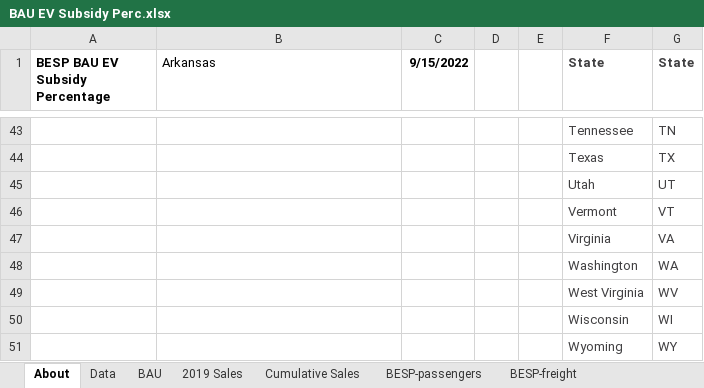
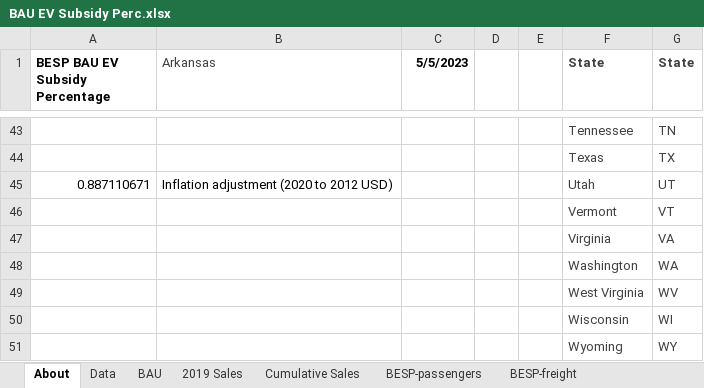
Before and after one commit to EnergyInnovation/eps-arkansas, an Excel workbook: InputData/trans/BESP/BAU EV Subsidy Perc.xlsx, sheet About, drawn as a sheet; only a part is shown, gaps mark what is left out; values as stored, in another font and other column widths than the file's, no borders; the diff names each change by its address in the sheet, - before the commit and + after, or states it on an @@ line.

```diff
--- a/InputData/trans/BESP/BAU EV Subsidy Perc.xlsx (sheet About)
+++ b/InputData/trans/BESP/BAU EV Subsidy Perc.xlsx (sheet About)
-B1 text colour: black
+B1 text colour: #403F41
-C1: 9/15/2022
+C1: 5/5/2023
-A45 (BESP BAU EV Subsidy Percentage): (empty)
+A45 (BESP BAU EV Subsidy Percentage): 0.887110671
-B45 (Arkansas): (empty)
+B45 (Arkansas): Inflation adjustment (2020 to 2012 USD)
```
Also changed, not shown: sheet Data, sheet BESP-passengers, formulas that keep their value, InputData/trans/TTLE/Transportation Technology Logit Exponents.xlsx, 52 other files.
